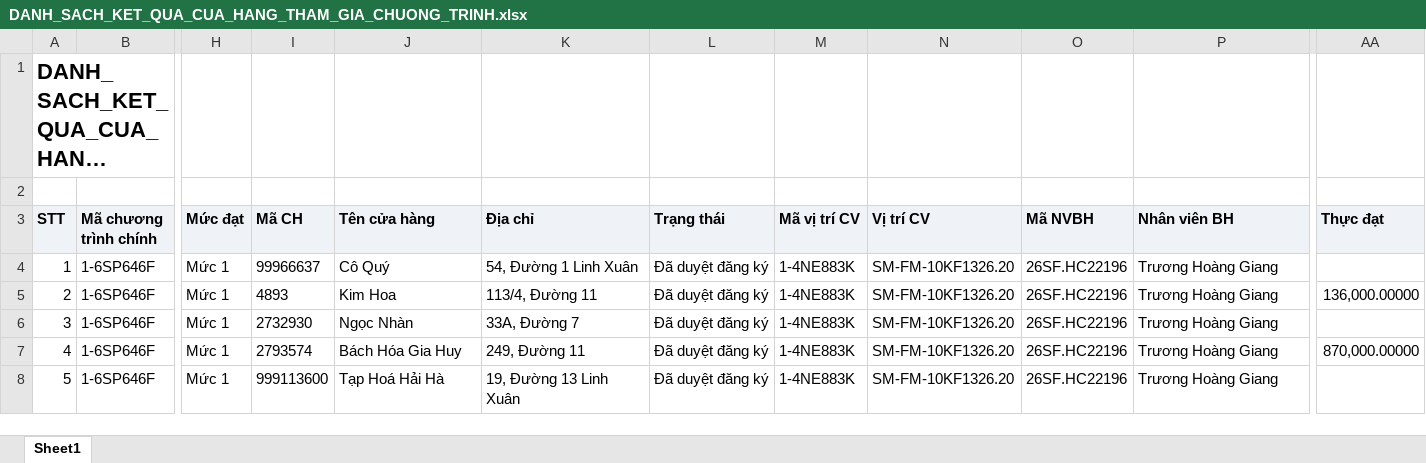
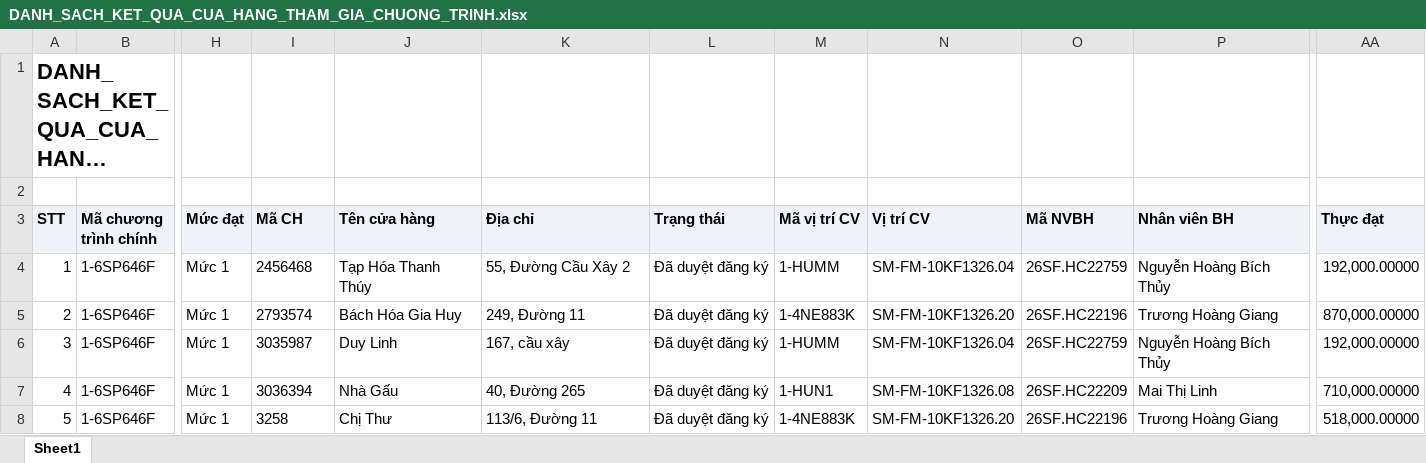
Before and after one commit to tantt2026-test/Test, an Excel workbook: data/Thang11/DANH_SACH_KET_QUA_CUA_HANG_THAM_GIA_CHUONG_TRINH.xlsx, sheet Sheet1, drawn as a sheet; only a part is shown, gaps mark what is left out; long unchanged cells end in …; values as stored, in another font and other column widths than the file's, no borders; the diff covers the shown part only; the diff names each change by its address in the sheet, - before the commit and + after, or states it on an @@ line.

```diff
--- a/data/Thang11/DANH_SACH_KET_QUA_CUA_HANG_THAM_GIA_CHUONG_TRINH.xlsx (sheet Sheet1)
+++ b/data/Thang11/DANH_SACH_KET_QUA_CUA_HANG_THAM_GIA_CHUONG_TRINH.xlsx (sheet Sheet1)
-I4 (Mã CH): 99966637
+I4 (Mã CH): 2456468
-J4 (Tên cửa hàng): Cô Quý
+J4 (Tên cửa hàng): Tạp Hóa Thanh Thúy
-K4 (Địa chỉ): 54, Đường 1 Linh Xuân
+K4 (Địa chỉ): 55, Đường Cầu Xây 2
-M4 (Mã vị trí CV): 1-4NE883K
+M4 (Mã vị trí CV): 1-HUMM
-N4 (Vị trí CV): SM-FM-10KF1326.20
+N4 (Vị trí CV): SM-FM-10KF1326.04
-O4 (Mã NVBH): 26SF.HC22196
+O4 (Mã NVBH): 26SF.HC22759
-P4 (Nhân viên BH): Trương Hoàng Giang
+P4 (Nhân viên BH): Nguyễn Hoàng Bích Thủy
-AA4 (Thực đạt): (empty)
+AA4 (Thực đạt): 192,000.00000
-I5 (Mã CH): 4893
+I5 (Mã CH): 2793574
-J5 (Tên cửa hàng): Kim Hoa
+J5 (Tên cửa hàng): Bách Hóa Gia Huy
-K5 (Địa chỉ): 113/4, Đường 11
+K5 (Địa chỉ): 249, Đường 11
-AA5 (Thực đạt): 136,000.00000
+AA5 (Thực đạt): 870,000.00000
-I6 (Mã CH): 2732930
+I6 (Mã CH): 3035987
-J6 (Tên cửa hàng): Ngọc Nhàn
+J6 (Tên cửa hàng): Duy Linh
-K6 (Địa chỉ): 33A, Đường 7
+K6 (Địa chỉ): 167, cầu xây
-M6 (Mã vị trí CV): 1-4NE883K
+M6 (Mã vị trí CV): 1-HUMM
-N6 (Vị trí CV): SM-FM-10KF1326.20
+N6 (Vị trí CV): SM-FM-10KF1326.04
-O6 (Mã NVBH): 26SF.HC22196
+O6 (Mã NVBH): 26SF.HC22759
-P6 (Nhân viên BH): Trương Hoàng Giang
+P6 (Nhân viên BH): Nguyễn Hoàng Bích Thủy
-AA6 (Thực đạt): (empty)
+AA6 (Thực đạt): 192,000.00000
-I7 (Mã CH): 2793574
+I7 (Mã CH): 3036394
-J7 (Tên cửa hàng): Bách Hóa Gia Huy
+J7 (Tên cửa hàng): Nhà Gấu
-K7 (Địa chỉ): 249, Đường 11
+K7 (Địa chỉ): 40, Đường 265
-M7 (Mã vị trí CV): 1-4NE883K
+M7 (Mã vị trí CV): 1-HUN1
-N7 (Vị trí CV): SM-FM-10KF1326.20
+N7 (Vị trí CV): SM-FM-10KF1326.08
-O7 (Mã NVBH): 26SF.HC22196
+O7 (Mã NVBH): 26SF.HC22209
-P7 (Nhân viên BH): Trương Hoàng Giang
+P7 (Nhân viên BH): Mai Thị Linh
-AA7 (Thực đạt): 870,000.00000
+AA7 (Thực đạt): 710,000.00000
-I8 (Mã CH): 999113600
+I8 (Mã CH): 3258
-J8 (Tên cửa hàng): Tạp Hoá Hải Hà
+J8 (Tên cửa hàng): Chị Thư
-K8 (Địa chỉ): 19, Đường 13 Linh Xuân
+K8 (Địa chỉ): 113/6, Đường 11
-AA8 (Thực đạt): (empty)
+AA8 (Thực đạt): 518,000.00000
```
Also changed, not shown: 984 edited cells elsewhere in this sheet, data/Thang11/DanhSachChiTietDonHang (1).xlsx, data/Thang11/DanhSachLichViengTham.xlsx, 3 other files.
